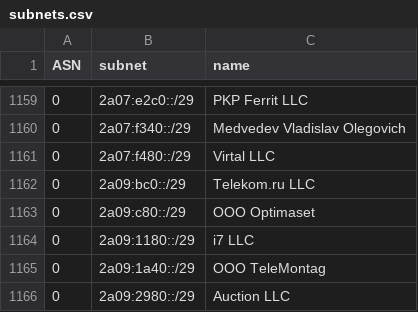
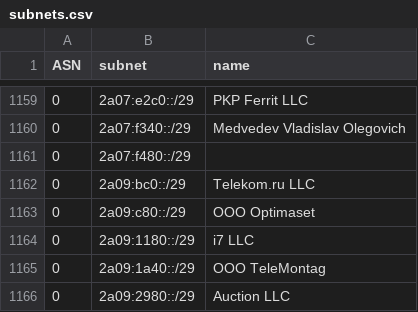
Before and after one commit to esergion/subnets-fetcher, a CSV file: countries/ru/subnets.csv, drawn as a sheet; only a part is shown, gaps mark what is left out.

```diff
--- a/countries/ru/subnets.csv
+++ b/countries/ru/subnets.csv
@@ -1160,3 +1160,3 @@ ASN,subnet,name
 0,2a07:f340::/29,Medvedev Vladislav Olegovich
-0,2a07:f480::/29,Virtal LLC
+0,2a07:f480::/29,
 0,2a09:bc0::/29,Telekom.ru LLC
```
